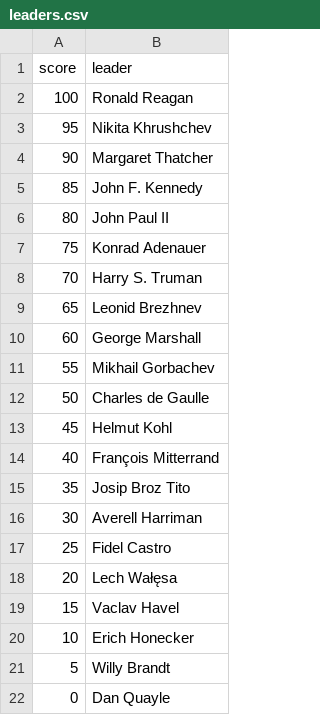
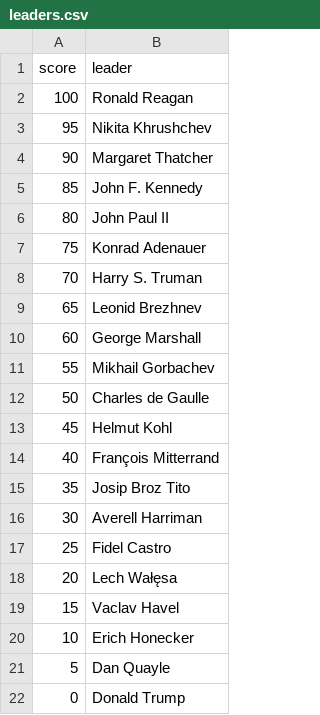
Before and after one commit to gegitor/TS_trivia, a CSV file: app/src/main/res/raw/leaders.csv, drawn as a sheet.

```diff
--- a/app/src/main/res/raw/leaders.csv
+++ b/app/src/main/res/raw/leaders.csv
@@ -20,3 +20,3 @@ score, leader
 10, Erich Honecker
-5, Willy Brandt
-0, Dan Quayle
+5, Dan Quayle
+0, Donald Trump
```
Also changed, not shown: 4 other files.
